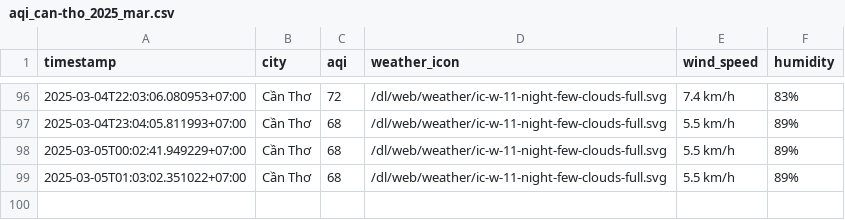
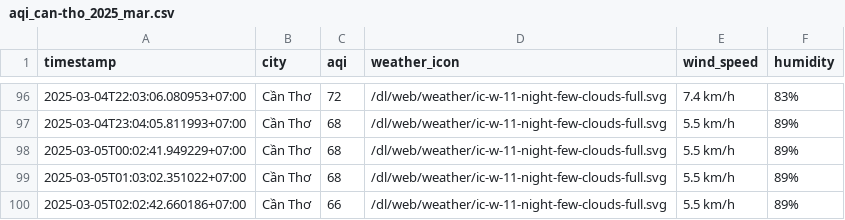
Before and after one commit to nghiahsgs/iqair-dataset, a CSV file: result/can-tho/aqi_can-tho_2025_mar.csv, drawn as a sheet; only a part is shown, gaps mark what is left out; the diff names each change by its address in the sheet, - before the commit and + after, or states it on an @@ line.

```diff
--- a/result/can-tho/aqi_can-tho_2025_mar.csv
+++ b/result/can-tho/aqi_can-tho_2025_mar.csv
+row 100: 2025-03-05T02:02:42.660186+07:00 | Cần Thơ | 66 | /dl/web/weather/ic-w-11-night-few-clouds-full.svg | 5.5 km/h | 89%
```
Also changed, not shown: result/hai-phong/aqi_hai-phong_2025_mar.csv, result/hue/aqi_hue_2025_mar.csv, 2 other files.
